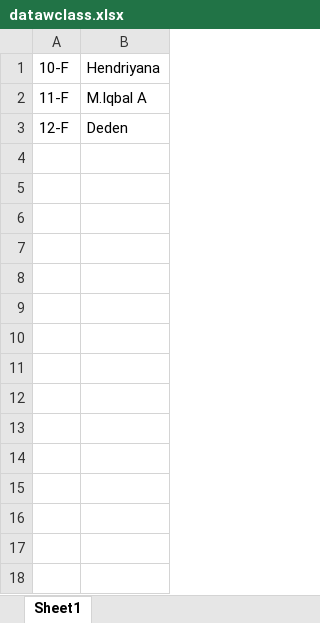
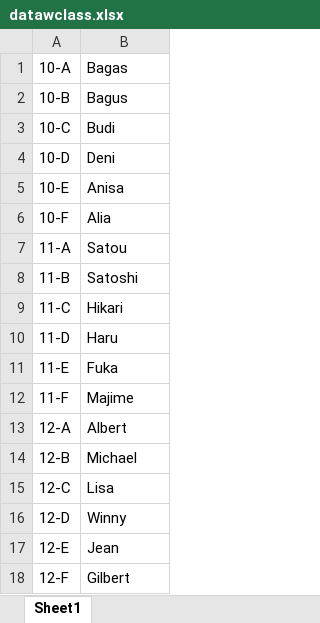
Before and after one commit to alter0z/SppPayment, an Excel workbook: data/datawclass.xlsx, sheet Sheet1, drawn as a sheet; values as stored, in another font and other column widths than the file's, no borders; addresses are those after the commit; the diff names each change by its address in the sheet, - before the commit and + after, or states it on an @@ line.

```diff
--- a/data/datawclass.xlsx (sheet Sheet1)
+++ b/data/datawclass.xlsx (sheet Sheet1)
+row 1: 10-A | Bagas
+row 2: 10-B | Bagus
+row 3: 10-C | Budi
+row 4: 10-D | Deni
+row 5: 10-E | Anisa
-B6: Hendriyana
+B6: Alia
+row 7: 11-A | Satou
+row 8: 11-B | Satoshi
+row 9: 11-C | Hikari
+row 10: 11-D | Haru
+row 11: 11-E | Fuka
-B12: M.Iqbal A
+B12: Majime
+row 13: 12-A | Albert
+row 14: 12-B | Michael
+row 15: 12-C | Lisa
+row 16: 12-D | Winny
+row 17: 12-E | Jean
-B18: Deden
+B18: Gilbert
```
Also changed, not shown: data/datastud.xlsx, 13 other files.
